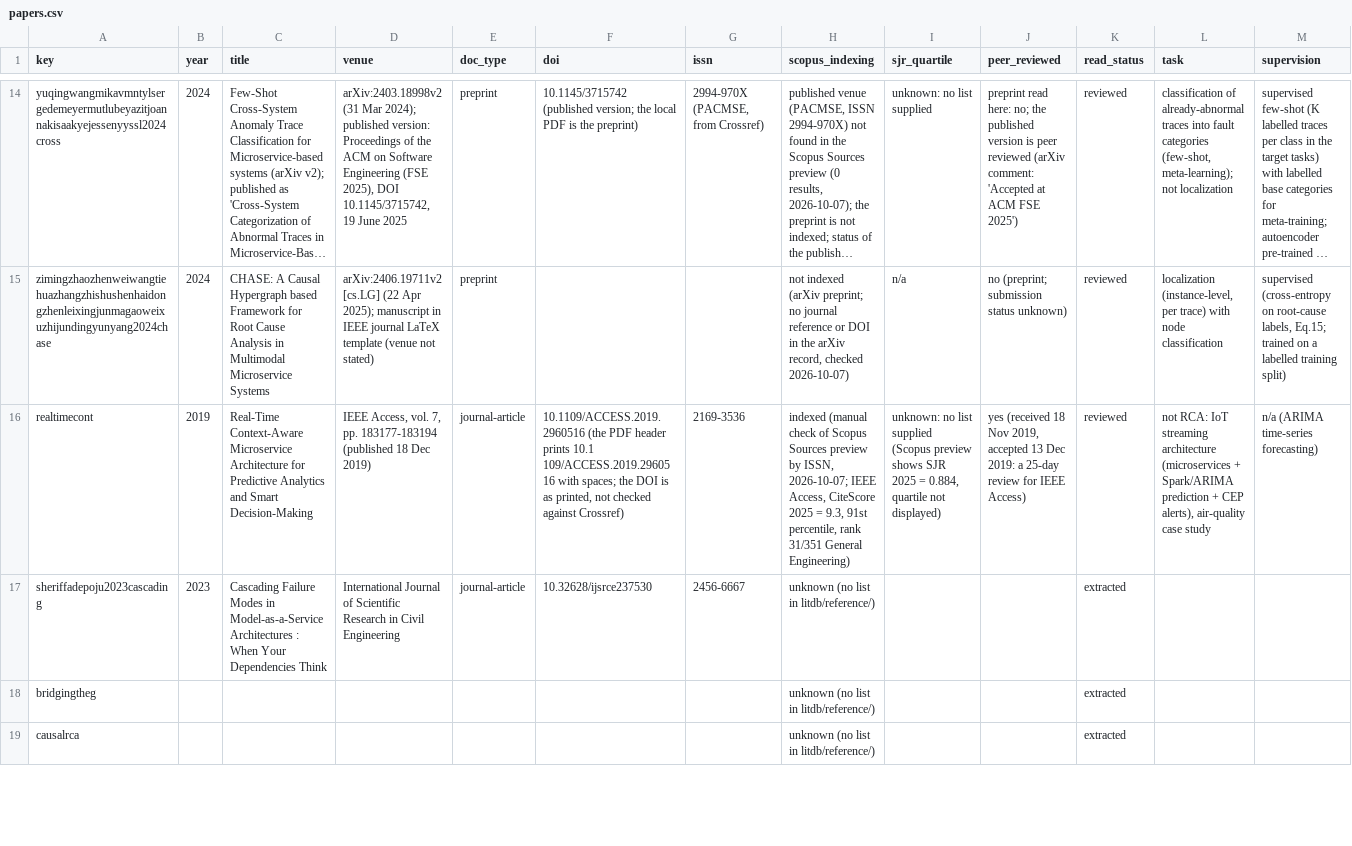
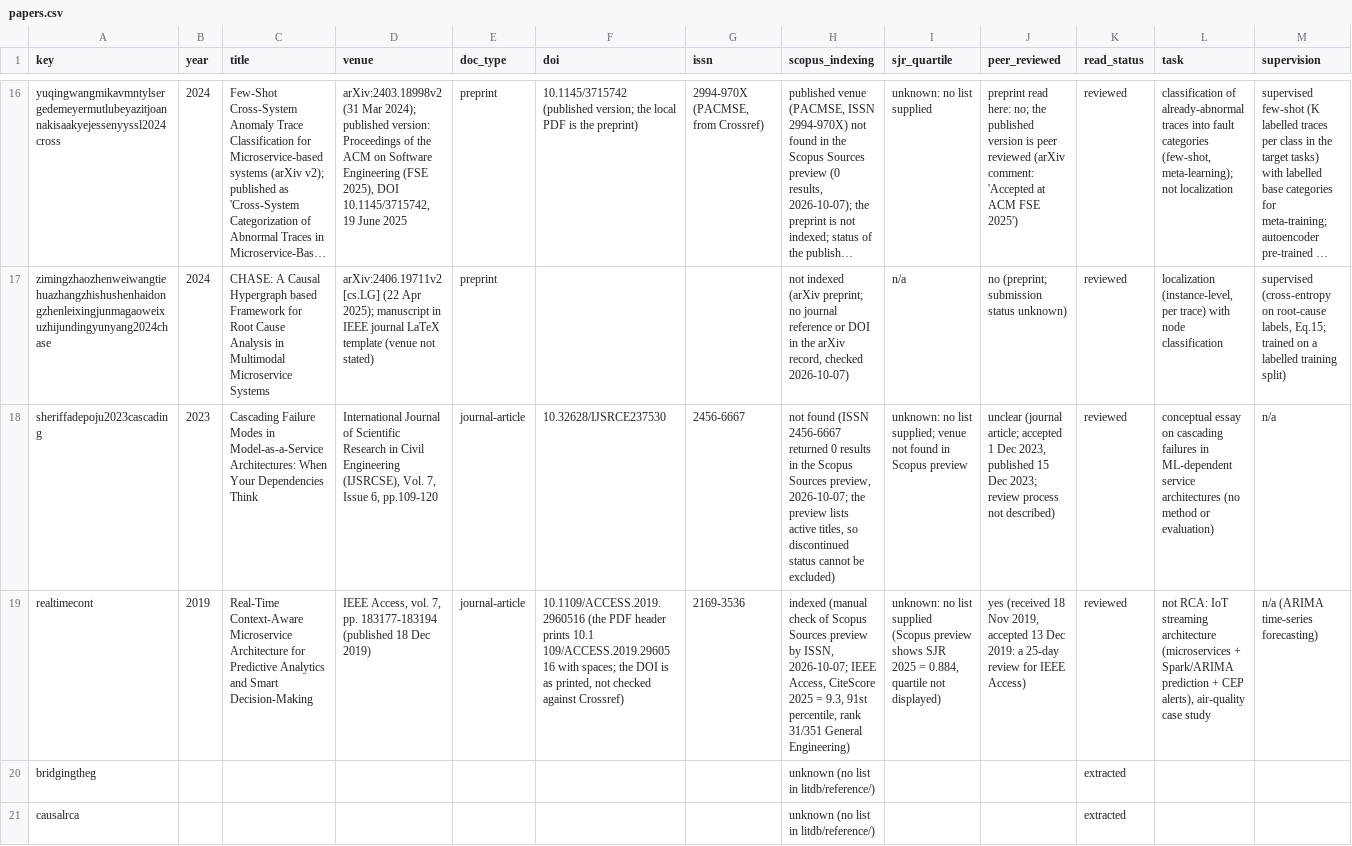
Before and after one commit to Royson-salis-18/new-repo, a CSV file: litdb/papers.csv, drawn as a sheet; only a part is shown, gaps mark what is left out; long unchanged cells end in …; removed rows and columns are numbered as before the commit, all else as after; rows hold the shown columns only; the diff covers the shown part only; the diff names each change by its address in the sheet, - before the commit and + after, or states it on an @@ line.

```diff
--- a/litdb/papers.csv
+++ b/litdb/papers.csv
+row 18: sheriffadepoju2023cascading | 2023 | Cascading Failure Modes in Model-as-a-Service Architectures: When Your Dependencies Think | International Journal of Scientific Research in Civil Engineering (IJSRCSE), Vol. 7, Issue 6, pp.109-120 | journal-article | 10.32628/IJSRCE237530 | 2456-6667 | not found (ISSN 2456-6667 returned 0 results in the Scopus Sources preview, 2026-10-07; the preview lists active titles, so discontinued status cannot be excluded) | unknown: no list supplied; venue not found in Scopus preview | unclear (journal article; accepted 1 Dec 2023, published 15 Dec 2023; review process not described) | reviewed | conceptual essay on cascading failures in ML-dependent service architectures (no method or evaluation) | n/a
-row 17: sheriffadepoju2023cascading | 2023 | Cascading Failure Modes in Model-as-a-Service Architectures : When Your Dependencies Think | International Journal of Scientific Research in Civil Engineering | journal-article | 10.32628/ijsrce237530 | 2456-6667 | unknown (no list in litdb/reference/) |  |  | extracted
```
Also changed, not shown: 2 added rows and 2 removed rows elsewhere in this file, 12 other files.
